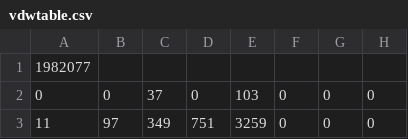
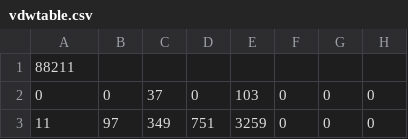
Before and after one commit to hmonroe/vdw, a CSV file: VDWNumbers/vdwtable.csv, drawn as a sheet; only a part is shown; the diff covers the shown part only.

```diff
--- a/VDWNumbers/vdwtable.csv
+++ b/VDWNumbers/vdwtable.csv
@@ -1 +1 @@
-1982077,,,,,,,
+88211
```
Also changed, not shown: 18 added rows and 27 edited cells elsewhere in this file, 2 other files.
